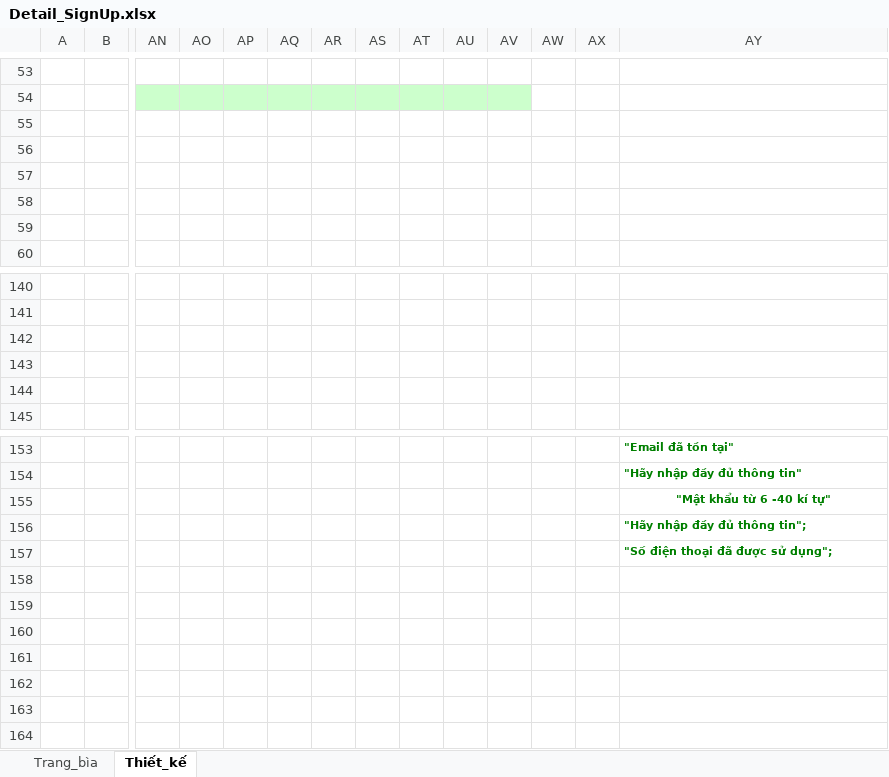
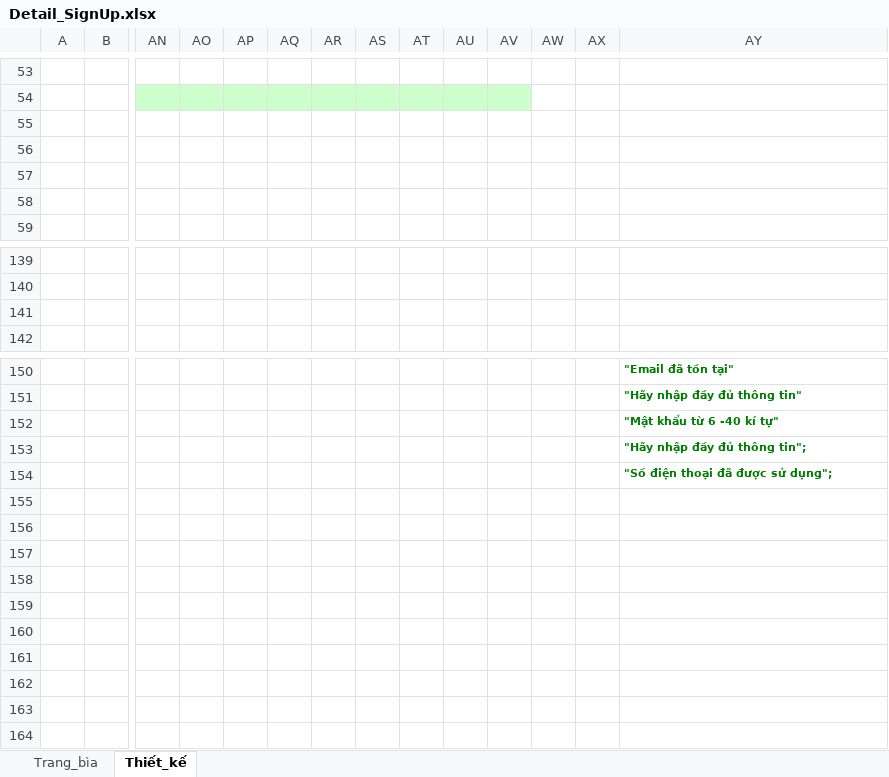
Before and after one commit to zizi68/ministore, an Excel workbook: Documents/ThietKeChiTiet/Detail_SignUp.xlsx, sheet Thiết_kế, drawn as a sheet; only a part is shown, gaps mark what is left out; values as stored, in another font and other column widths than the file's, no borders; charts and pictures not drawn; removed rows and columns are numbered as before the commit, all else as after; rows hold the shown columns only; the diff names each change by its address in the sheet, - before the commit and + after, or states it on an @@ line.

```diff
--- a/Documents/ThietKeChiTiet/Detail_SignUp.xlsx (sheet Thiết_kế)
+++ b/Documents/ThietKeChiTiet/Detail_SignUp.xlsx (sheet Thiết_kế)
-row 57: (empty)
-row 142: (empty)
-row 143: (empty)
-AY152 alignment: center
+AY152 alignment: left
-row 158: (empty)
-row 159: (empty)
-row 160: (empty)
-row 161: (empty)
```
Also changed, not shown: charts or pictures, Documents/ThietKeChiTiet/Detail_EditProfile.xlsx, Documents/ThietKeChiTiet/Detail_Login.xlsx, 6 other files.
